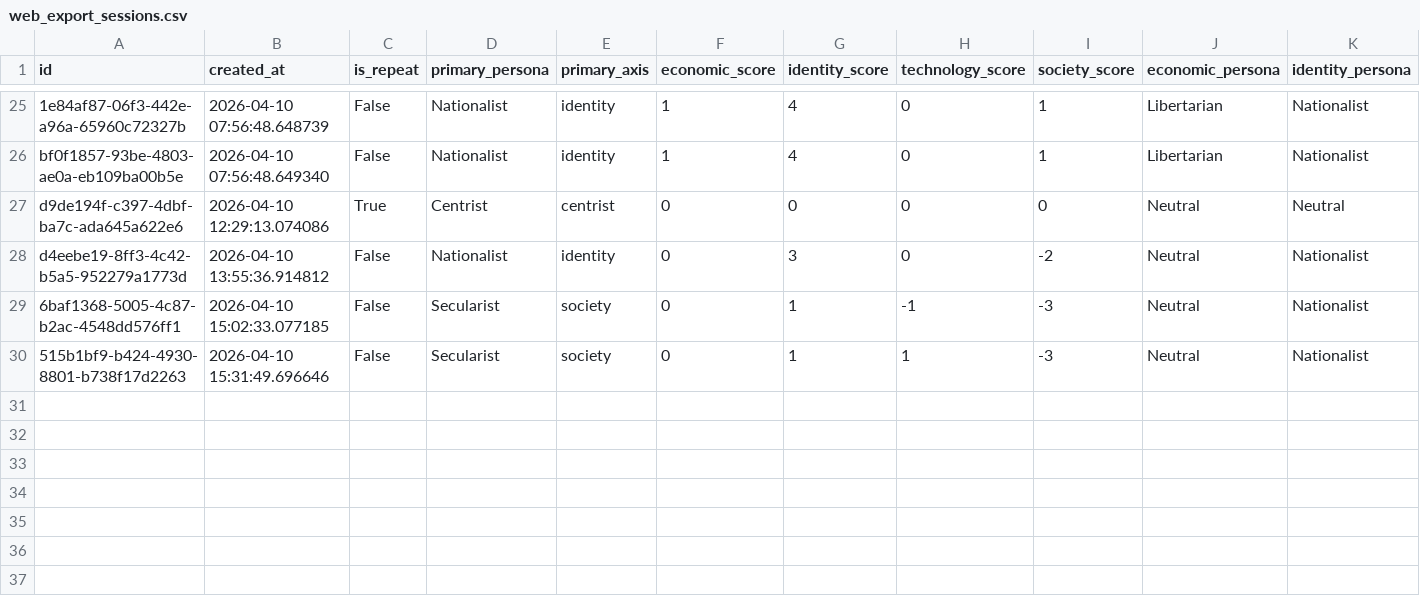
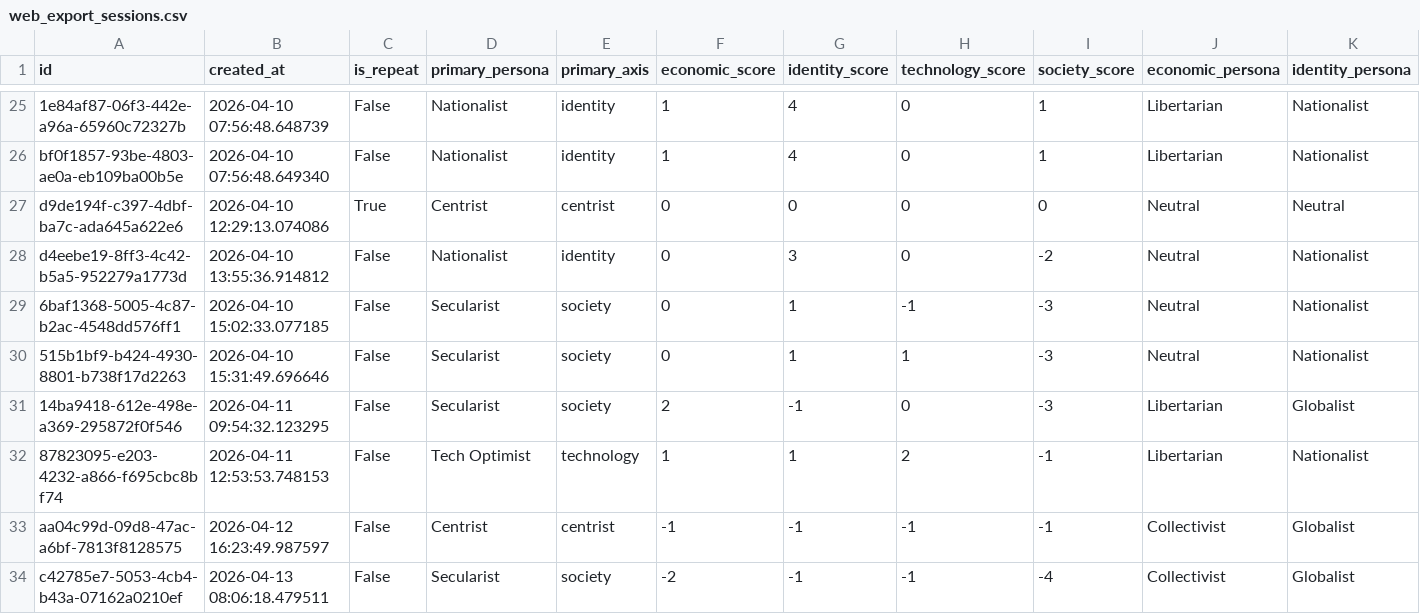
Before and after one commit to willjgriff/llm-pluralism, a CSV file: output/scripts/web_export_sessions.csv, drawn as a sheet; only a part is shown, gaps mark what is left out; rows hold the shown columns only; the diff names each change by its address in the sheet, - before the commit and + after, or states it on an @@ line.

```diff
--- a/output/scripts/web_export_sessions.csv
+++ b/output/scripts/web_export_sessions.csv
+row 31: 14ba9418-612e-498e-a369-295872f0f546 | 2026-04-11 09:54:32.123295 | False | Secularist | society | 2 | -1 | 0 | -3 | Libertarian | Globalist
+row 32: 87823095-e203-4232-a866-f695cbc8bf74 | 2026-04-11 12:53:53.748153 | False | Tech Optimist | technology | 1 | 1 | 2 | -1 | Libertarian | Nationalist
+row 33: aa04c99d-09d8-47ac-a6bf-7813f8128575 | 2026-04-12 16:23:49.987597 | False | Centrist | centrist | -1 | -1 | -1 | -1 | Collectivist | Globalist
+row 34: c42785e7-5053-4cb4-b43a-07162a0210ef | 2026-04-13 08:06:18.479511 | False | Secularist | society | -2 | -1 | -1 | -4 | Collectivist | Globalist
```
Also changed, not shown: 2 other files.
